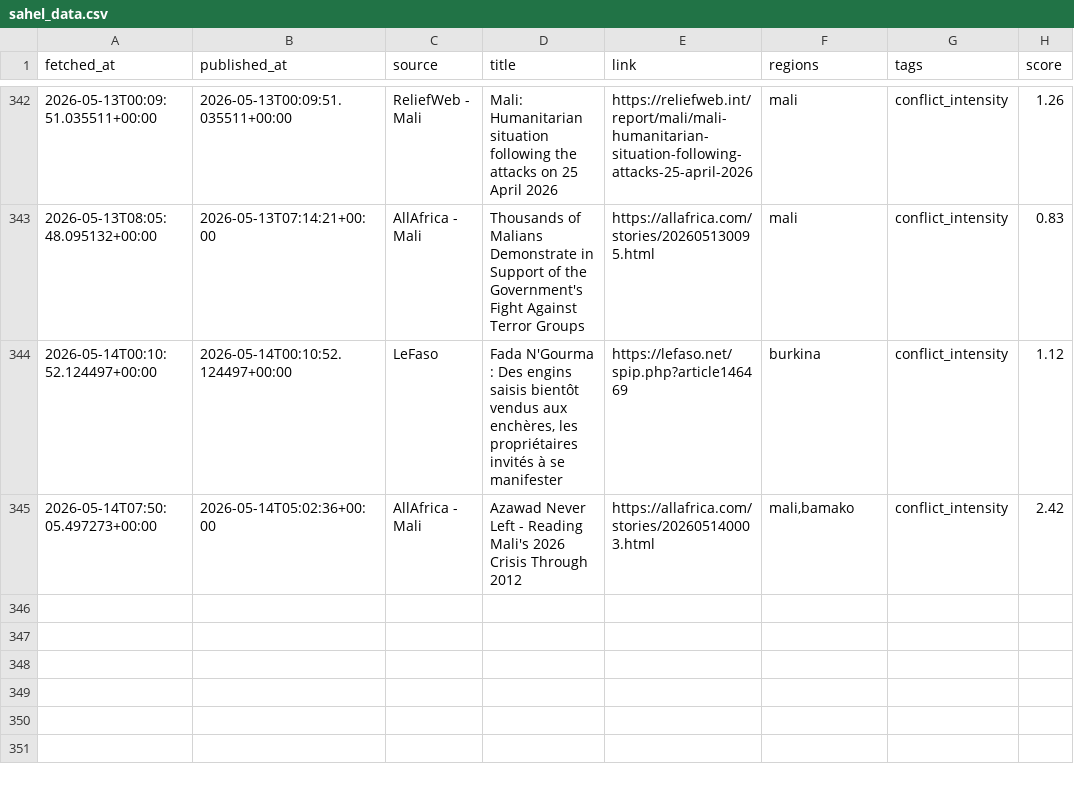
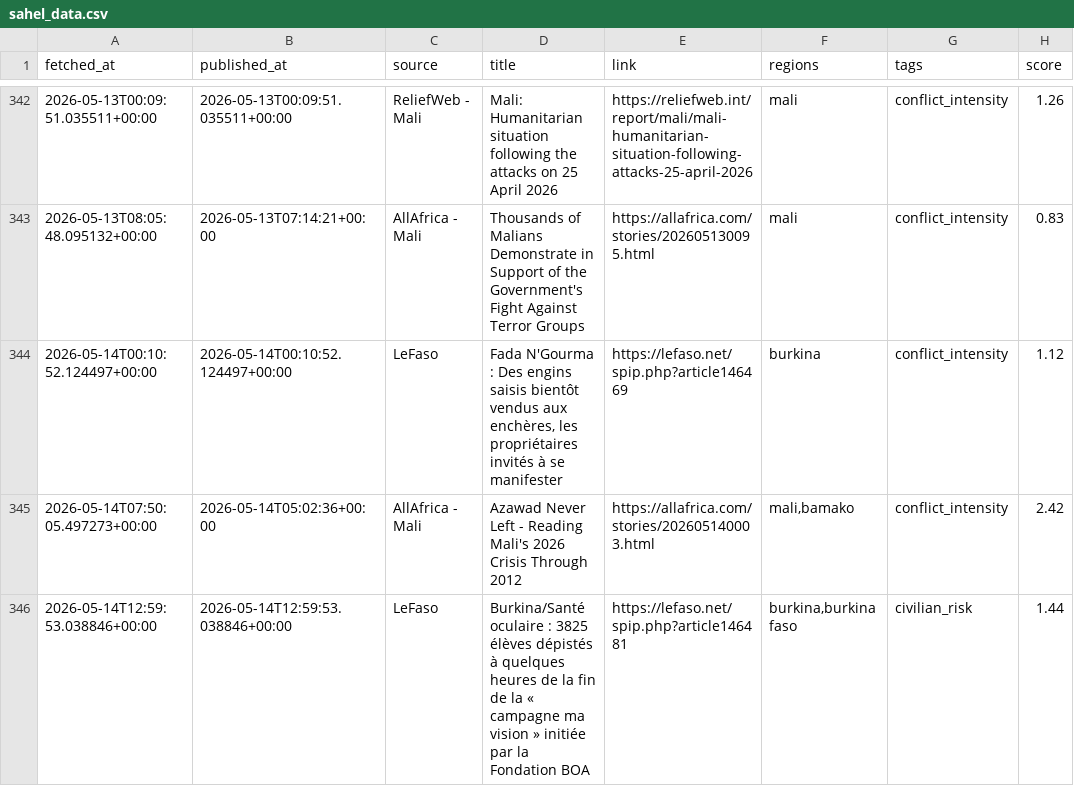
Before and after one commit to MonarchCastleTech/MonarchCastle, a CSV file: Sahel Region Threat Index (SRTI)/sahel_data.csv, drawn as a sheet; only a part is shown, gaps mark what is left out; the diff names each change by its address in the sheet, - before the commit and + after, or states it on an @@ line.

Commit message:
Update SRTI data

```diff
--- a/Sahel Region Threat Index (SRTI)/sahel_data.csv
+++ b/Sahel Region Threat Index (SRTI)/sahel_data.csv
+row 346: 2026-05-14T12:59:53.038846+00:00 | 2026-05-14T12:59:53.038846+00:00 | LeFaso | Burkina/Santé oculaire : 3825 élèves dépistés à quelques heures de la fin de la « campagne ma vision » initiée par la Fondation BOA | https://lefaso.net/spip.php?article146481 | burkina,burkina faso | civilian_risk | 1.44
```
Also changed, not shown: 4 other files.
